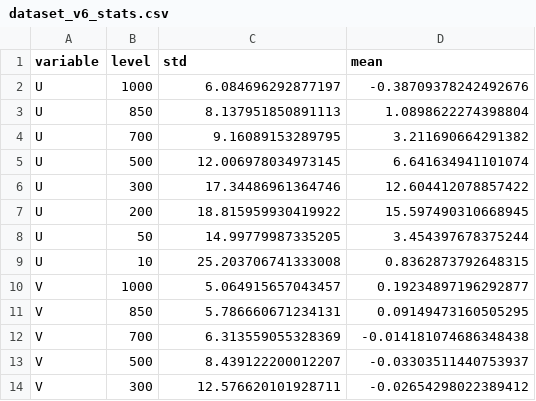
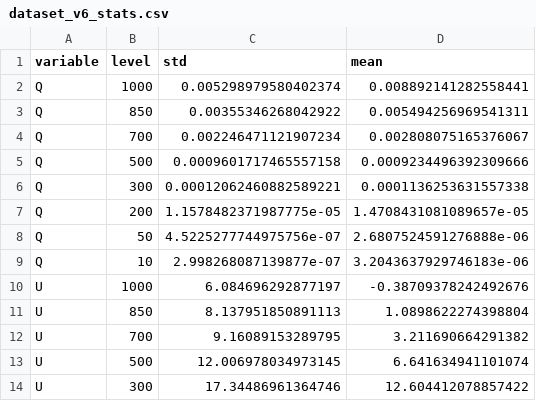
Before and after one commit to randy-chase/cBottle_tio, a CSV file: src/cbottle/datasets/dataset_v6_stats.csv, drawn as a sheet; only a part is shown; the shorter side is filled out with more unchanged rows.

Commit message:
Paper revisions updates
- fix overfitting via ensemble of experts
- high level inference helpers
- tropical cyclone guidance

Co-authored-by: Tao Ge <tge@nvidia.com>
Co-authored-by: Akshay Subramaniam <asubramaniam@nvidia.com>
Co-authored-by: Aayush Gupta <aayush.gupta@nvidia.com>
Co-authored-by: Peter Manshausen <pmanshausen@nvidia.com>

```diff
--- a/src/cbottle/datasets/dataset_v6_stats.csv
+++ b/src/cbottle/datasets/dataset_v6_stats.csv
@@ -1,2 +1,10 @@
 variable,level,std,mean
+Q,1000,0.005298979580402374,0.008892141282558441
+Q,850,0.00355346268042922,0.005494256969541311
+Q,700,0.002246471121907234,0.002808075165376067
+Q,500,0.0009601717465557158,0.0009234496392309666
+Q,300,0.00012062460882589221,0.0001136253631557338
+Q,200,1.1578482371987775e-05,1.4708431081089657e-05
+Q,50,4.5225277744975756e-07,2.6807524591276888e-06
+Q,10,2.998268087139877e-07,3.2043637929746183e-06
 U,1000,6.084696292877197,-0.38709378242492676
```
Also changed, not shown: 50 other files.
